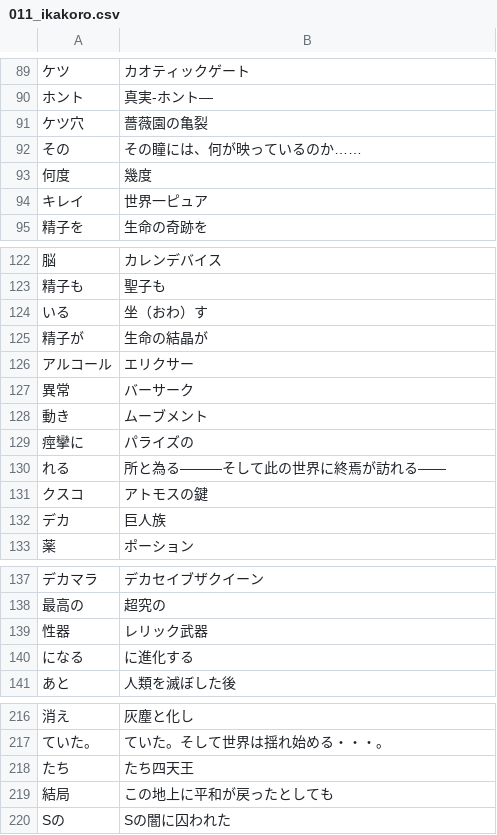
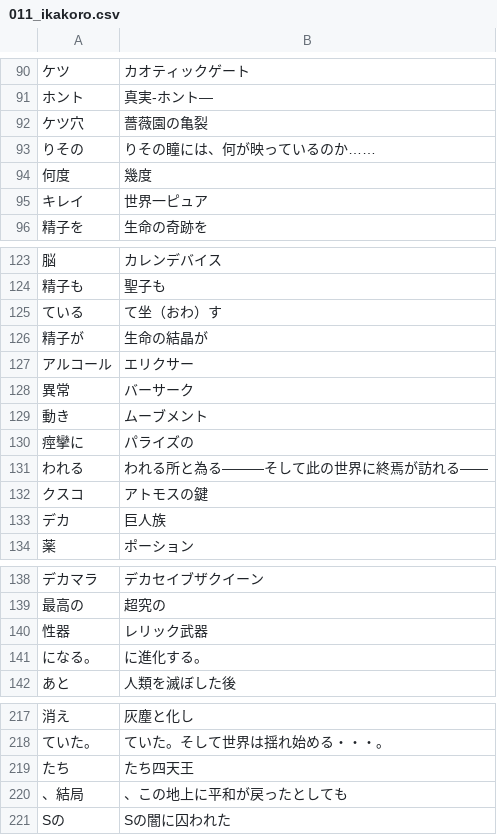
Before and after one commit to CataArt/Umni, a CSV file: 011_ikakoro.csv, drawn as a sheet; only a part is shown, gaps mark what is left out; the diff covers the shown part only.

```diff
--- a/011_ikakoro.csv
+++ b/011_ikakoro.csv
@@ -91,3 +92,3 @@
 ケツ穴,薔薇園の亀裂
-その,その瞳には、何が映っているのか……
+りその,りその瞳には、何が映っているのか……
 何度,幾度
@@ -123,3 +124,3 @@
 精子も,聖子も
-いる,坐（おわ）す
+ている,て坐（おわ）す
 精子が,生命の結晶が
@@ -129,3 +130,3 @@
 痙攣に,パライズの
-れる,所と為る―――そして此の世界に終焉が訪れる――
+われる,われる所と為る―――そして此の世界に終焉が訪れる――
 クスコ,アトモスの鍵
@@ -139,3 +140,3 @@
 性器,レリック武器
-になる,に進化する
+になる。,に進化する。
 あと,人類を滅ぼした後
@@ -218,3 +219,3 @@
 たち,たち四天王
-結局,この地上に平和が戻ったとしても
+、結局,、この地上に平和が戻ったとしても
 Sの,Sの闇に囚われた
```
Also changed, not shown: 4 added rows, 3 removed rows and 7 edited cells elsewhere in this file.
